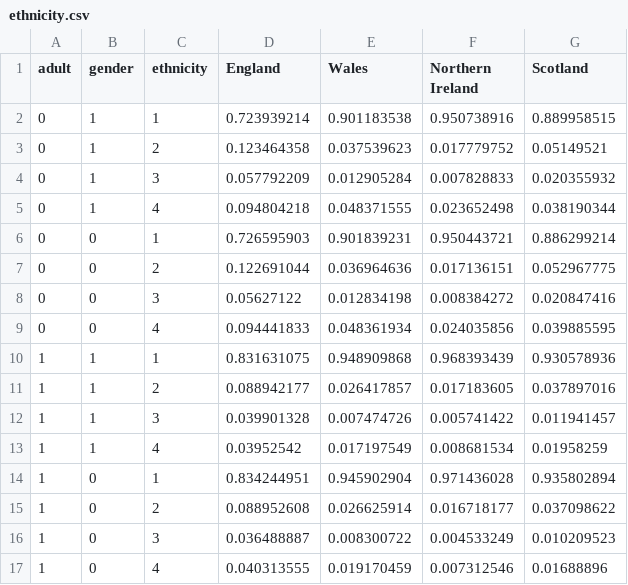
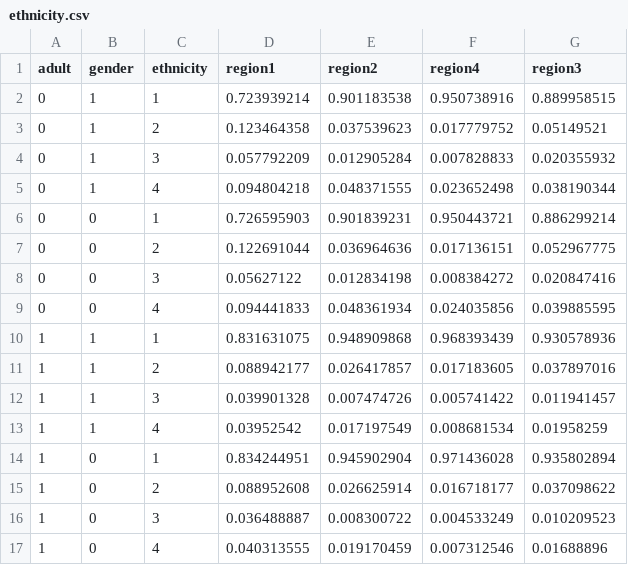
Before and after one commit to imperialCHEPI/healthgps-examples, a CSV file: KevinHall_FINCH/ethnicity.csv, drawn as a sheet.

```diff
--- a/KevinHall_FINCH/ethnicity.csv
+++ b/KevinHall_FINCH/ethnicity.csv
@@ -1,2 +1,2 @@
-adult,gender,ethnicity,England,Wales,Northern Ireland,Scotland
+adult,gender,ethnicity,region1,region2,region4,region3
 0,1,1,0.723939214,0.901183538,0.950738916,0.889958515
```
Also changed, not shown: KevinHall_FINCH/income_model.csv, KevinHall_FINCH/region.csv, 5 other files.
